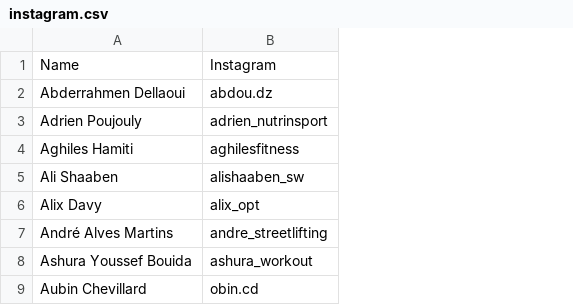
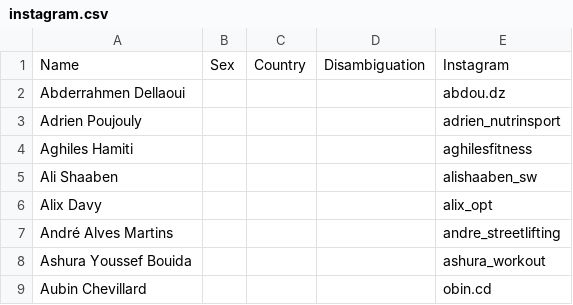
Before and after one commit to openstreetlifting/openstreetlifting, a CSV file: backend/data/athletes/instagram.csv, drawn as a sheet; only a part is shown; the diff names each change by its address in the sheet, - before the commit and + after, or states it on an @@ line.

```diff
--- a/backend/data/athletes/instagram.csv
+++ b/backend/data/athletes/instagram.csv
+column B, row 1: Sex
+column C, row 1: Country
+column D, row 1: Disambiguation
```
Also changed, not shown: 7 other files.
